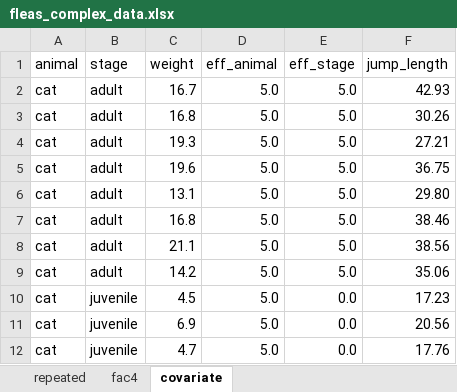
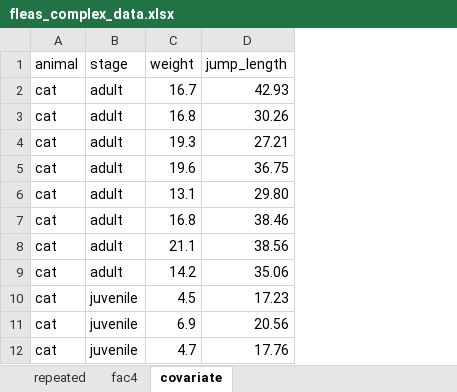
Before and after one commit to jkruppa/jkruppa.github.io, an Excel workbook: data/fleas_complex_data.xlsx, sheet covariate, drawn as a sheet; only a part is shown; values as stored, in another font and other column widths than the file's, no borders; the diff names each change by its address in the sheet, - before the commit and + after, or states it on an @@ line.

```diff
--- a/data/fleas_complex_data.xlsx (sheet covariate)
+++ b/data/fleas_complex_data.xlsx (sheet covariate)
-column D (eff_animal), rows 2-12: all 5.0
-column E (eff_stage), rows 2-12: 5.0 | 5.0 | 5.0 | 5.0 | 5.0 | 5.0 | 5.0 | 5.0 | 0.0 | 0.0 | 0.0
```
Also changed, not shown: sheet repeated, sheet fac4.
